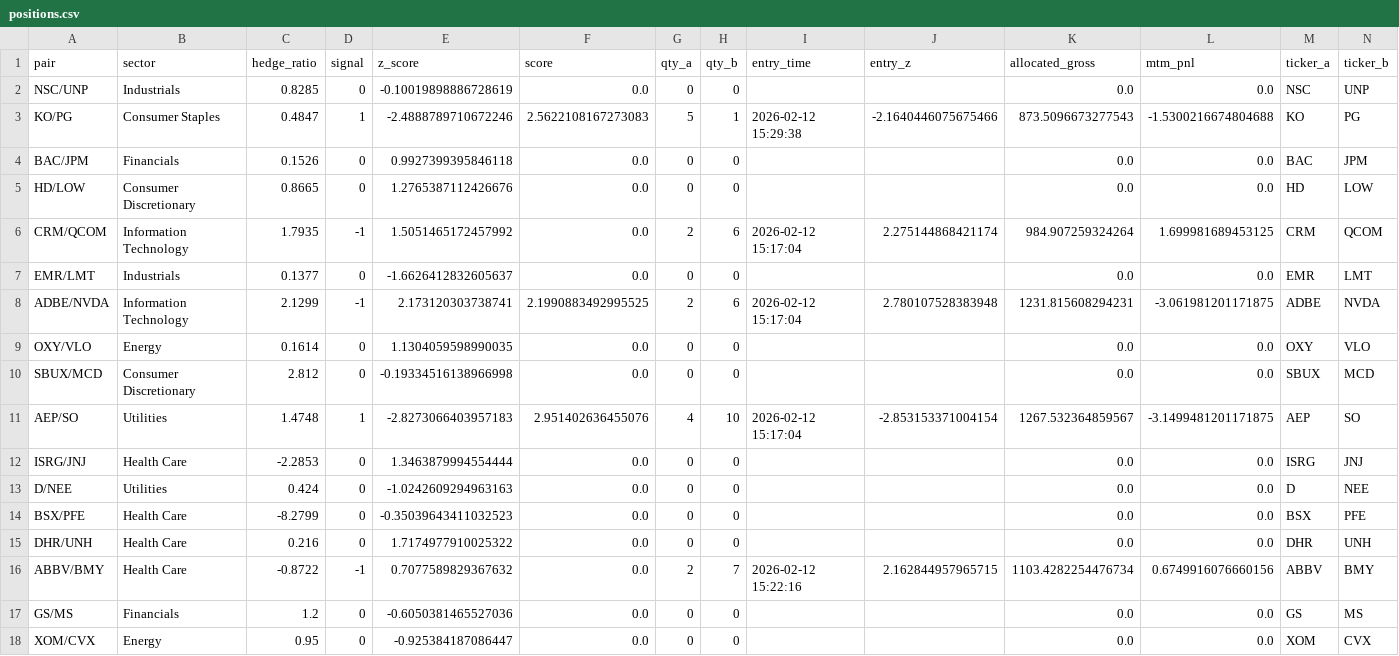
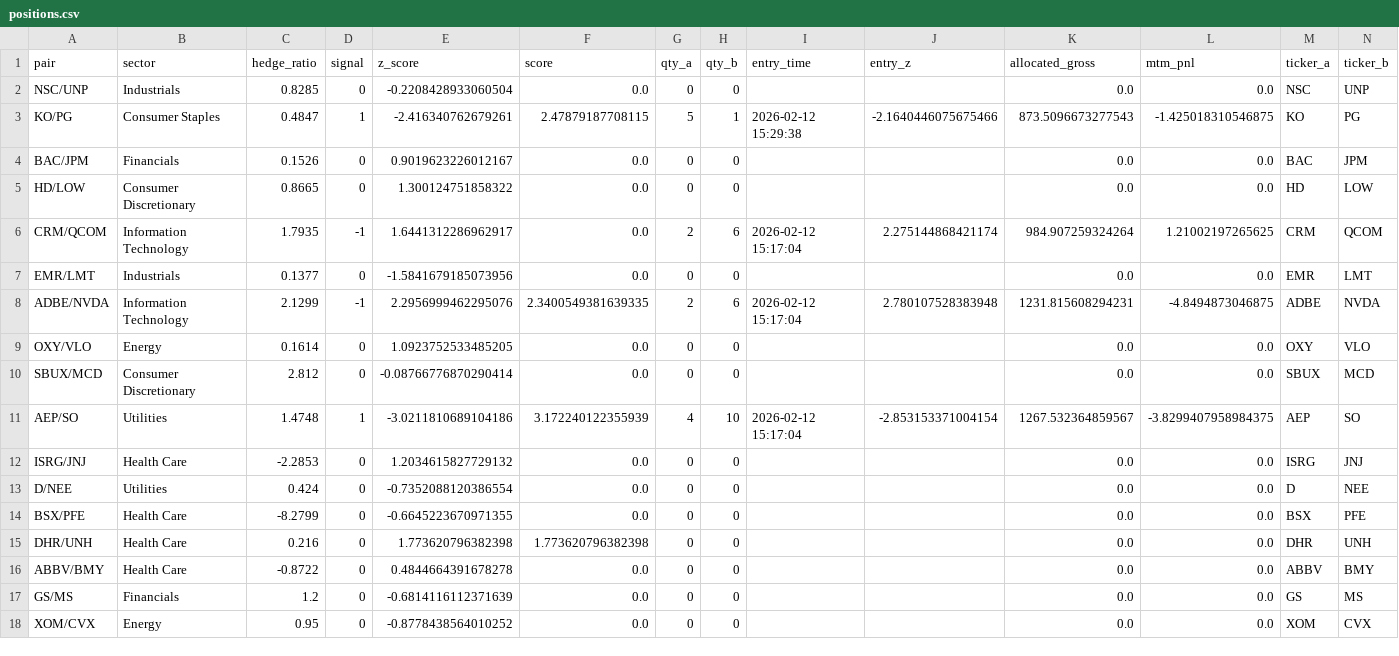
Before and after one commit to AidanJaghab/stat_arb, a CSV file: live_feed/positions.csv, drawn as a sheet; only a part is shown; the diff covers the shown part only.

```diff
--- a/live_feed/positions.csv
+++ b/live_feed/positions.csv
@@ -1,18 +1,18 @@
 pair,sector,hedge_ratio,signal,z_score,score,qty_a,qty_b,entry_time,entry_z,allocated_gross,mtm_pnl,ticker_a,ticker_b
-NSC/UNP,Industrials,0.8285,0,-0.10019898886728619,0.0,0,0,,,0.0,0.0,NSC,UNP
-KO/PG,Consumer Staples,0.4847,1,-2.4888789710672246,2.5622108167273083,5,1,2026-02-12 15:29:38,-2.1640446075675466,873.5096673277543,-1.5300216674804688,KO,PG
-BAC/JPM,Financials,0.1526,0,0.9927399395846118,0.0,0,0,,,0.0,0.0,BAC,JPM
-HD/LOW,Consumer Discretionary,0.8665,0,1.2765387112426676,0.0,0,0,,,0.0,0.0,HD,LOW
-CRM/QCOM,Information Technology,1.7935,-1,1.5051465172457992,0.0,2,6,2026-02-12 15:17:04,2.275144868421174,984.907259324264,1.699981689453125,CRM,QCOM
-EMR/LMT,Industrials,0.1377,0,-1.6626412832605637,0.0,0,0,,,0.0,0.0,EMR,LMT
-ADBE/NVDA,Information Technology,2.1299,-1,2.173120303738741,2.1990883492995525,2,6,2026-02-12 15:17:04,2.780107528383948,1231.815608294231,-3.061981201171875,ADBE,NVDA
-OXY/VLO,Energy,0.1614,0,1.1304059598990035,0.0,0,0,,,0.0,0.0,OXY,VLO
-SBUX/MCD,Consumer Discretionary,2.812,0,-0.19334516138966998,0.0,0,0,,,0.0,0.0,SBUX,MCD
-AEP/SO,Utilities,1.4748,1,-2.8273066403957183,2.951402636455076,4,10,2026-02-12 15:17:04,-2.853153371004154,1267.532364859567,-3.1499481201171875,AEP,SO
-ISRG/JNJ,Health Care,-2.2853,0,1.3463879994554444,0.0,0,0,,,0.0,0.0,ISRG,JNJ
-D/NEE,Utilities,0.424,0,-1.0242609294963163,0.0,0,0,,,0.0,0.0,D,NEE
-BSX/PFE,Health Care,-8.2799,0,-0.35039643411032523,0.0,0,0,,,0.0,0.0,BSX,PFE
-DHR/UNH,Health Care,0.216,0,1.7174977910025322,0.0,0,0,,,0.0,0.0,DHR,UNH
-ABBV/BMY,Health Care,-0.8722,-1,0.7077589829367632,0.0,2,7,2026-02-12 15:22:16,2.162844957965715,1103.4282254476734,0.6749916076660156,ABBV,BMY
-GS/MS,Financials,1.2,0,-0.6050381465527036,0.0,0,0,,,0.0,0.0,GS,MS
-XOM/CVX,Energy,0.95,0,-0.925384187086447,0.0,0,0,,,0.0,0.0,XOM,CVX
+NSC/UNP,Industrials,0.8285,0,-0.2208428933060504,0.0,0,0,,,0.0,0.0,NSC,UNP
+KO/PG,Consumer Staples,0.4847,1,-2.416340762679261,2.47879187708115,5,1,2026-02-12 15:29:38,-2.1640446075675466,873.5096673277543,-1.425018310546875,KO,PG
+BAC/JPM,Financials,0.1526,0,0.9019623226012167,0.0,0,0,,,0.0,0.0,BAC,JPM
+HD/LOW,Consumer Discretionary,0.8665,0,1.300124751858322,0.0,0,0,,,0.0,0.0,HD,LOW
+CRM/QCOM,Information Technology,1.7935,-1,1.6441312286962917,0.0,2,6,2026-02-12 15:17:04,2.275144868421174,984.907259324264,1.21002197265625,CRM,QCOM
+EMR/LMT,Industrials,0.1377,0,-1.5841679185073956,0.0,0,0,,,0.0,0.0,EMR,LMT
+ADBE/NVDA,Information Technology,2.1299,-1,2.2956999462295076,2.3400549381639335,2,6,2026-02-12 15:17:04,2.780107528383948,1231.815608294231,-4.8494873046875,ADBE,NVDA
+OXY/VLO,Energy,0.1614,0,1.0923752533485205,0.0,0,0,,,0.0,0.0,OXY,VLO
+SBUX/MCD,Consumer Discretionary,2.812,0,-0.08766776870290414,0.0,0,0,,,0.0,0.0,SBUX,MCD
+AEP/SO,Utilities,1.4748,1,-3.0211810689104186,3.172240122355939,4,10,2026-02-12 15:17:04,-2.853153371004154,1267.532364859567,-3.8299407958984375,AEP,SO
+ISRG/JNJ,Health Care,-2.2853,0,1.2034615827729132,0.0,0,0,,,0.0,0.0,ISRG,JNJ
+D/NEE,Utilities,0.424,0,-0.7352088120386554,0.0,0,0,,,0.0,0.0,D,NEE
+BSX/PFE,Health Care,-8.2799,0,-0.6645223670971355,0.0,0,0,,,0.0,0.0,BSX,PFE
+DHR/UNH,Health Care,0.216,0,1.773620796382398,1.773620796382398,0,0,,,0.0,0.0,DHR,UNH
+ABBV/BMY,Health Care,-0.8722,0,0.4844664391678278,0.0,0,0,,,0.0,0.0,ABBV,BMY
+GS/MS,Financials,1.2,0,-0.6814116112371639,0.0,0,0,,,0.0,0.0,GS,MS
+XOM/CVX,Energy,0.95,0,-0.8778438564010252,0.0,0,0,,,0.0,0.0,XOM,CVX
```
Also changed, not shown: 6 edited cells elsewhere in this file, live_feed/signals.csv, 1 other file.
